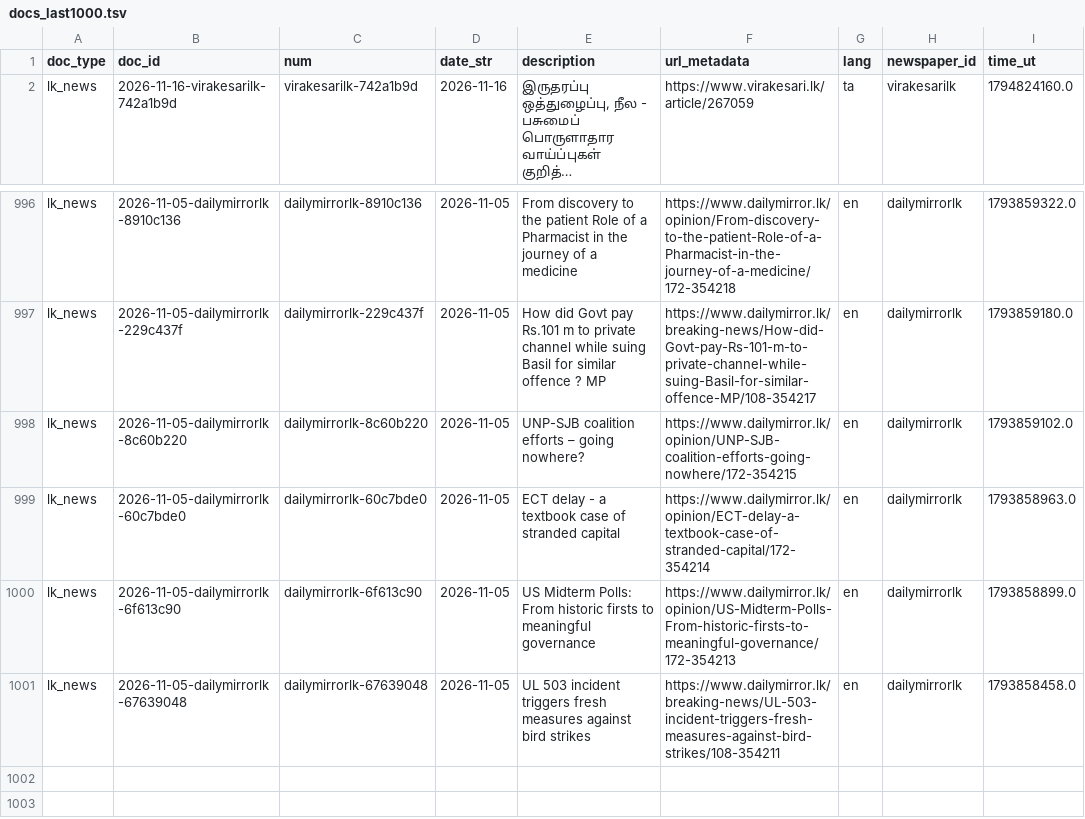
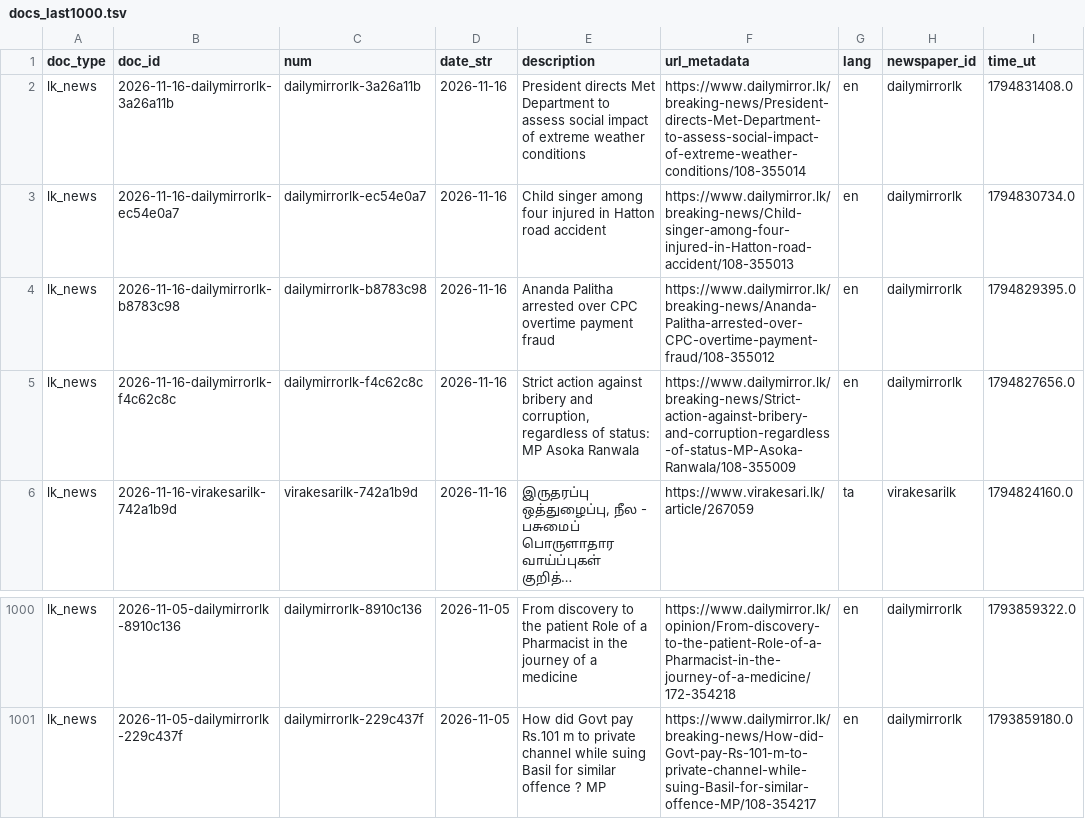
Before and after one commit to nuuuwan/lk_news, a TSV file: data/lk_news/docs_last1000.tsv, drawn as a sheet; only a part is shown, gaps mark what is left out; long unchanged cells end in …; removed rows and columns are numbered as before the commit, all else as after; the diff names each change by its address in the sheet, - before the commit and + after, or states it on an @@ line.

```diff
--- a/data/lk_news/docs_last1000.tsv
+++ b/data/lk_news/docs_last1000.tsv
+row 2: lk_news | 2026-11-16-dailymirrorlk-3a26a11b | dailymirrorlk-3a26a11b | 2026-11-16 | President directs Met Department to assess social impact of extreme weather conditions | https://www.dailymirror.lk/breaking-news/President-directs-Met-Department-to-assess-social-impact-of-extreme-weather-conditions/108-355014 | en | dailymirrorlk | 1794831408.0
+row 3: lk_news | 2026-11-16-dailymirrorlk-ec54e0a7 | dailymirrorlk-ec54e0a7 | 2026-11-16 | Child singer among four injured in Hatton road accident | https://www.dailymirror.lk/breaking-news/Child-singer-among-four-injured-in-Hatton-road-accident/108-355013 | en | dailymirrorlk | 1794830734.0
+row 4: lk_news | 2026-11-16-dailymirrorlk-b8783c98 | dailymirrorlk-b8783c98 | 2026-11-16 | Ananda Palitha arrested over CPC overtime payment fraud | https://www.dailymirror.lk/breaking-news/Ananda-Palitha-arrested-over-CPC-overtime-payment-fraud/108-355012 | en | dailymirrorlk | 1794829395.0
+row 5: lk_news | 2026-11-16-dailymirrorlk-f4c62c8c | dailymirrorlk-f4c62c8c | 2026-11-16 | Strict action against bribery and corruption, regardless of status: MP Asoka Ranwala | https://www.dailymirror.lk/breaking-news/Strict-action-against-bribery-and-corruption-regardless-of-status-MP-Asoka-Ranwala/108-355009 | en | dailymirrorlk | 1794827656.0
-row 998: lk_news | 2026-11-05-dailymirrorlk-8c60b220 | dailymirrorlk-8c60b220 | 2026-11-05 | UNP-SJB coalition efforts – going nowhere? | https://www.dailymirror.lk/opinion/UNP-SJB-coalition-efforts-going-nowhere/172-354215 | en | dailymirrorlk | 1793859102.0
-row 999: lk_news | 2026-11-05-dailymirrorlk-60c7bde0 | dailymirrorlk-60c7bde0 | 2026-11-05 | ECT delay - a textbook case of stranded capital | https://www.dailymirror.lk/opinion/ECT-delay-a-textbook-case-of-stranded-capital/172-354214 | en | dailymirrorlk | 1793858963.0
-row 1000: lk_news | 2026-11-05-dailymirrorlk-6f613c90 | dailymirrorlk-6f613c90 | 2026-11-05 | US Midterm Polls: From historic firsts to meaningful governance | https://www.dailymirror.lk/opinion/US-Midterm-Polls-From-historic-firsts-to-meaningful-governance/172-354213 | en | dailymirrorlk | 1793858899.0
-row 1001: lk_news | 2026-11-05-dailymirrorlk-67639048 | dailymirrorlk-67639048 | 2026-11-05 | UL 503 incident triggers fresh measures against bird strikes | https://www.dailymirror.lk/breaking-news/UL-503-incident-triggers-fresh-measures-against-bird-strikes/108-354211 | en | dailymirrorlk | 1793858458.0
```
Also changed, not shown: data/lk_news/docs_last100.tsv, 15 other files.
